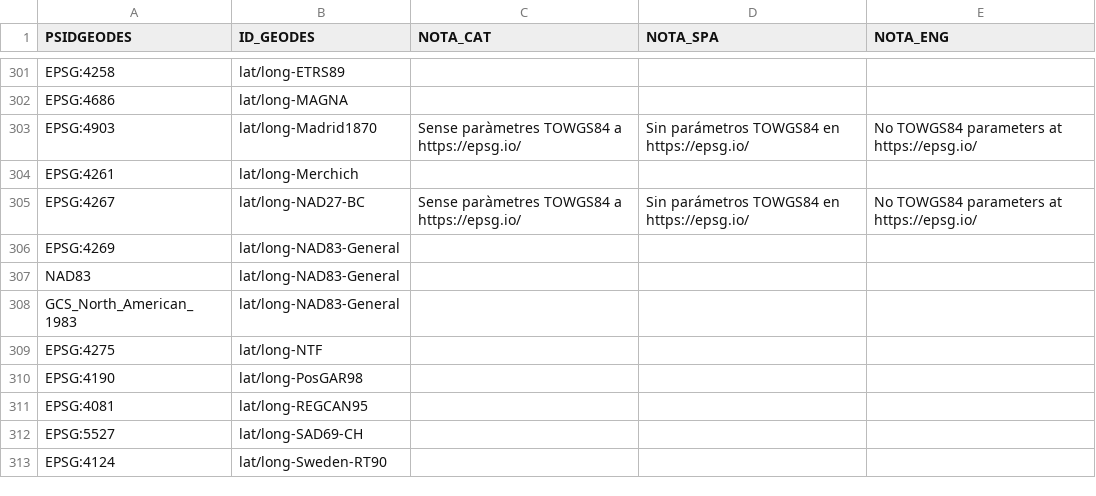
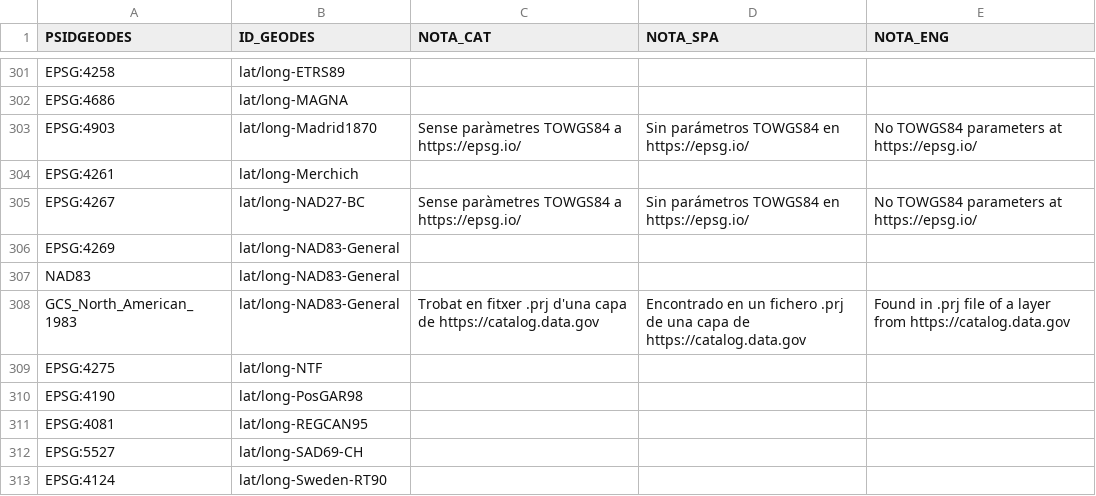
Before and after one commit to grumets/MiraMon-progs, a CSV file: m_idofic.csv, drawn as a sheet; only a part is shown, gaps mark what is left out.

Commit message:
Retoc al csv de m_idofic.csv

```diff
--- a/m_idofic.csv
+++ b/m_idofic.csv
@@ -307,3 +307,3 @@ EPSG:4269;lat/long-NAD83-General;;;
 NAD83;lat/long-NAD83-General;;;
-GCS_North_American_1983;lat/long-NAD83-General;;;
+GCS_North_American_1983;lat/long-NAD83-General;Trobat en fitxer .prj d'una capa de https://catalog.data.gov;Encontrado en un fichero .prj de una capa de https://catalog.data.gov;Found in .prj file of a layer from https://catalog.data.gov
 EPSG:4275;lat/long-NTF;;;
```
Also changed, not shown: 1 other file.
